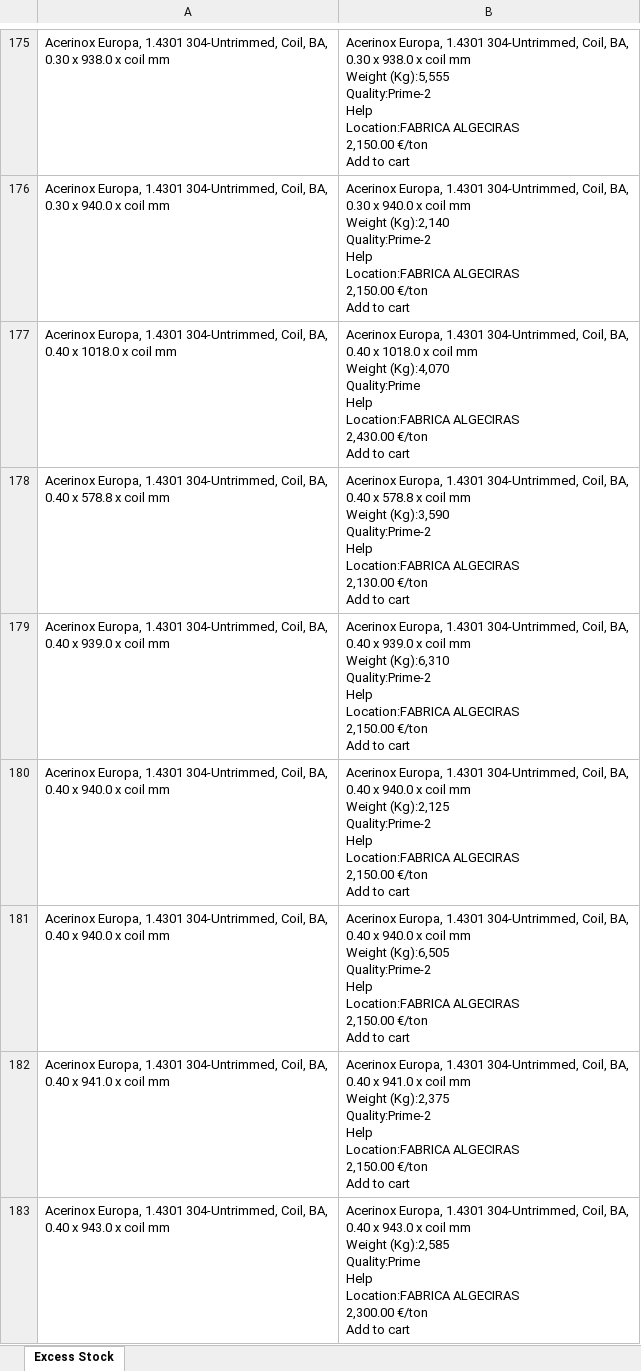
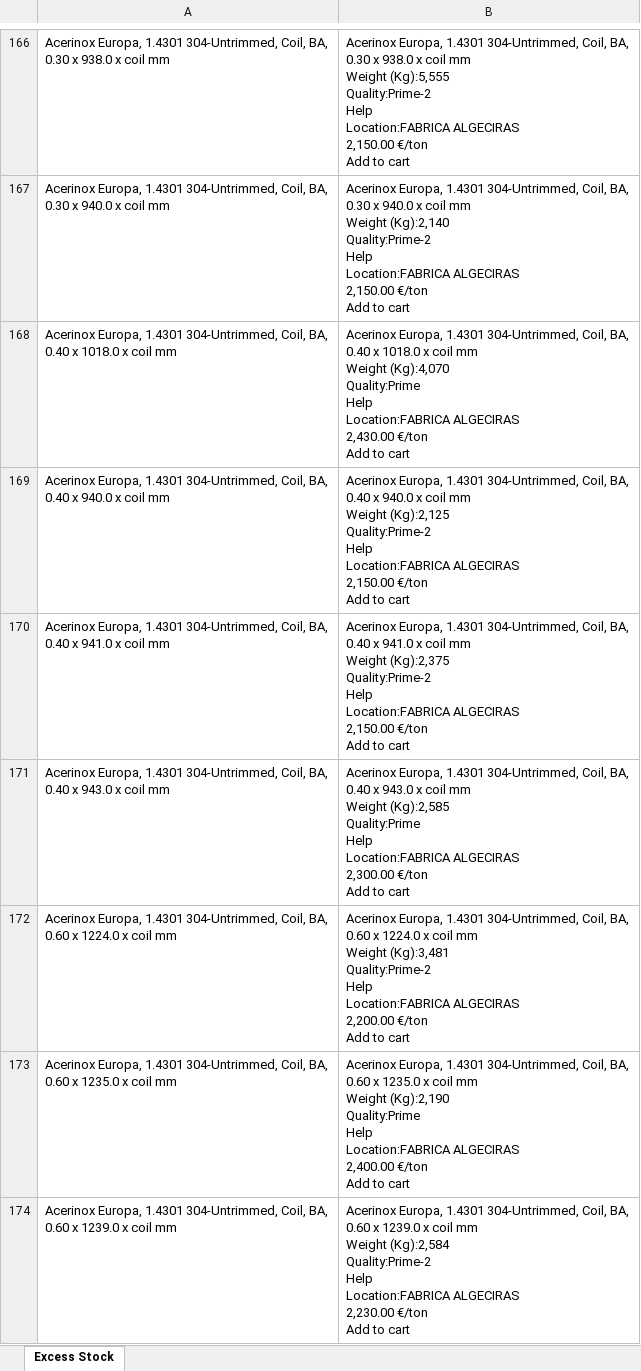
Before and after one commit to Mokax1/inv-scraper, an Excel workbook: scraped_data.xlsx, sheet Excess Stock, drawn as a sheet; only a part is shown, gaps mark what is left out; the shorter side is filled out with more unchanged rows; values as stored, in another font and other column widths than the file's, no borders; removed rows and columns are numbered as before the commit, all else as after; ↵ is a line break in a cell; the diff covers the shown part only; the diff names each change by its address in the sheet, - before the commit and + after, or states it on an @@ line.

```diff
--- a/scraped_data.xlsx (sheet Excess Stock)
+++ b/scraped_data.xlsx (sheet Excess Stock)
-row 178: Acerinox Europa, 1.4301 304-Untrimmed, Coil, BA, ↵ 0.40 x 578.8 x coil mm | Acerinox Europa, 1.4301 304-Untrimmed, Coil, BA, ↵ 0.40 x 578.8 x coil mm ↵ Weight (Kg):3,590 ↵ Quality:Prime-2 ↵ Help ↵ Location:FABRICA ALGECIRAS ↵ 2,130.00 €/ton ↵ Add to cart
-row 179: Acerinox Europa, 1.4301 304-Untrimmed, Coil, BA, ↵ 0.40 x 939.0 x coil mm | Acerinox Europa, 1.4301 304-Untrimmed, Coil, BA, ↵ 0.40 x 939.0 x coil mm ↵ Weight (Kg):6,310 ↵ Quality:Prime-2 ↵ Help ↵ Location:FABRICA ALGECIRAS ↵ 2,150.00 €/ton ↵ Add to cart
-row 181: Acerinox Europa, 1.4301 304-Untrimmed, Coil, BA, ↵ 0.40 x 940.0 x coil mm | Acerinox Europa, 1.4301 304-Untrimmed, Coil, BA, ↵ 0.40 x 940.0 x coil mm ↵ Weight (Kg):6,505 ↵ Quality:Prime-2 ↵ Help ↵ Location:FABRICA ALGECIRAS ↵ 2,150.00 €/ton ↵ Add to cart
```
Also changed, not shown: 26 added rows, 76 removed rows, 34 moved rows and 5 edited cells elsewhere in this sheet, 1 other file.
